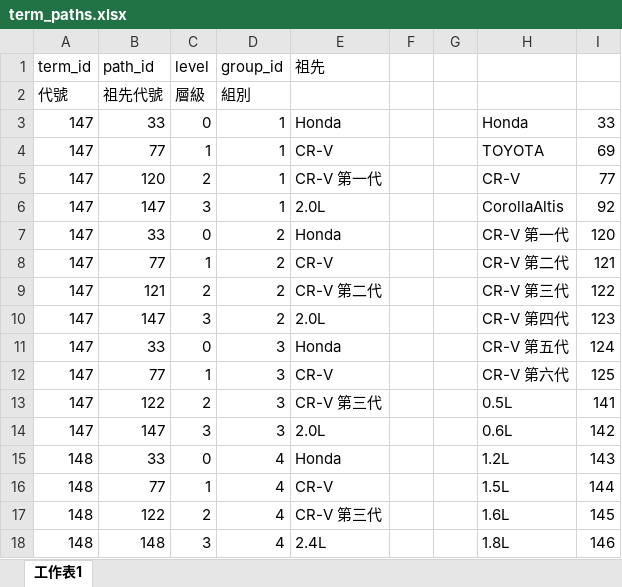
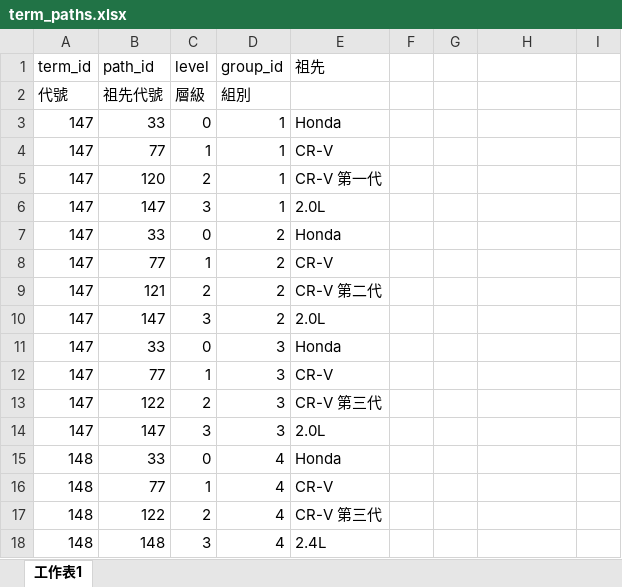
Before and after one commit to ronrun/laravel-ocadmin, an Excel workbook: database/imports/term_paths.xlsx, sheet 工作表1, drawn as a sheet; only a part is shown; values as stored, in another font and other column widths than the file's, no borders; the diff covers the shown part only; the diff names each change by its address in the sheet, - before the commit and + after, or states it on an @@ line.

```diff
--- a/database/imports/term_paths.xlsx (sheet 工作表1)
+++ b/database/imports/term_paths.xlsx (sheet 工作表1)
-H3: Honda
+H3: (empty)
-I3: 33
+I3: (empty)
-H4: TOYOTA
+H4: (empty)
-I4: 69
+I4: (empty)
-H5: CR-V
+H5: (empty)
-I5: 77
+I5: (empty)
-H6: CorollaAltis
+H6: (empty)
-I6: 92
+I6: (empty)
-H7: CR-V 第一代
+H7: (empty)
-I7: 120
+I7: (empty)
-H8: CR-V 第二代
+H8: (empty)
-I8: 121
+I8: (empty)
-H9: CR-V 第三代
+H9: (empty)
-I9: 122
+I9: (empty)
-H10: CR-V 第四代
+H10: (empty)
-I10: 123
+I10: (empty)
-H11: CR-V 第五代
+H11: (empty)
-I11: 124
+I11: (empty)
-H12: CR-V 第六代
+H12: (empty)
-I12: 125
+I12: (empty)
-H13: 0.5L
+H13: (empty)
-I13: 141
+I13: (empty)
-H14: 0.6L
+H14: (empty)
-I14: 142
+I14: (empty)
-H15: 1.2L
+H15: (empty)
-I15: 143
+I15: (empty)
-H16: 1.5L
+H16: (empty)
-I16: 144
+I16: (empty)
-H17: 1.6L
+H17: (empty)
-I17: 145
+I17: (empty)
-H18: 1.8L
+H18: (empty)
-I18: 146
+I18: (empty)
```
Also changed, not shown: 12 edited cells elsewhere in this sheet, formulas that keep their value, database/imports/terms.xlsx, 11 other files.
